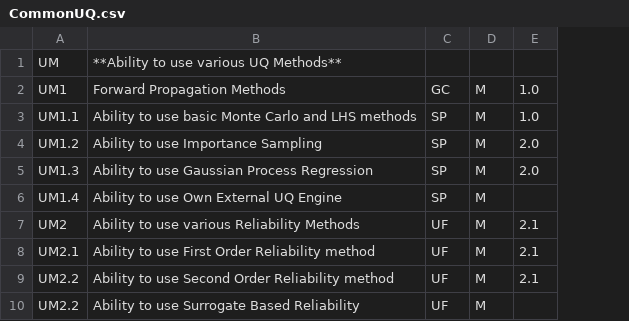
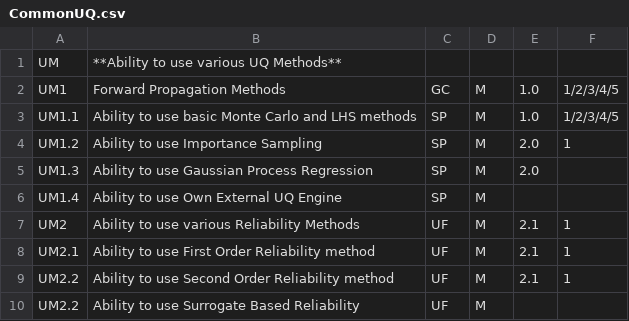
Before and after one commit to NHERI-SimCenter/SimCenterDocumentation, a CSV file: docs/common/requirements/CommonUQ.csv, drawn as a sheet; only a part is shown; the diff names each change by its address in the sheet, - before the commit and + after, or states it on an @@ line.

Commit message:
kz - update EE-UQ requirements table

```diff
--- a/docs/common/requirements/CommonUQ.csv
+++ b/docs/common/requirements/CommonUQ.csv
+column F, rows 2-9: 1/2/3/4/5 | 1/2/3/4/5 | 1 |  |  | 1 | 1 | 1
```
Also changed, not shown: docs/common/requirements/Analysis.csv, docs/common/requirements/EarthquakeLoading.csv, 2 other files.
